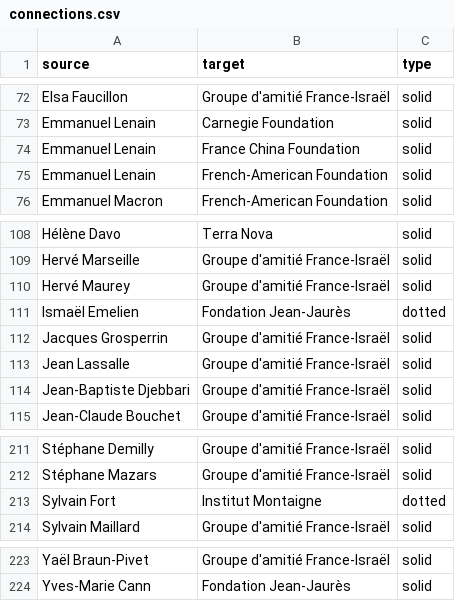
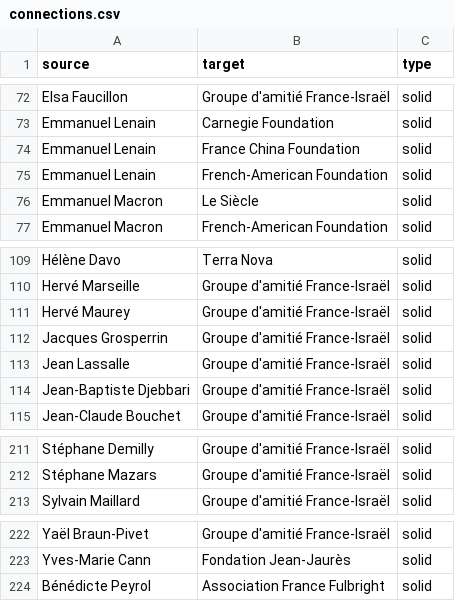
Before and after one commit to samuelgoujon/facta, a CSV file: data/connections.csv, drawn as a sheet; only a part is shown, gaps mark what is left out; removed rows and columns are numbered as before the commit, all else as after; the diff names each change by its address in the sheet, - before the commit and + after, or states it on an @@ line.

```diff
--- a/data/connections.csv
+++ b/data/connections.csv
+row 76: Emmanuel Macron | Le Siècle | solid
-row 111: Ismaël Emelien | Fondation Jean-Jaurès | dotted
-row 213: Sylvain Fort | Institut Montaigne | dotted
+row 224: Bénédicte Peyrol | Association France Fulbright | solid
```
Also changed, not shown: data/nodes.csv.
